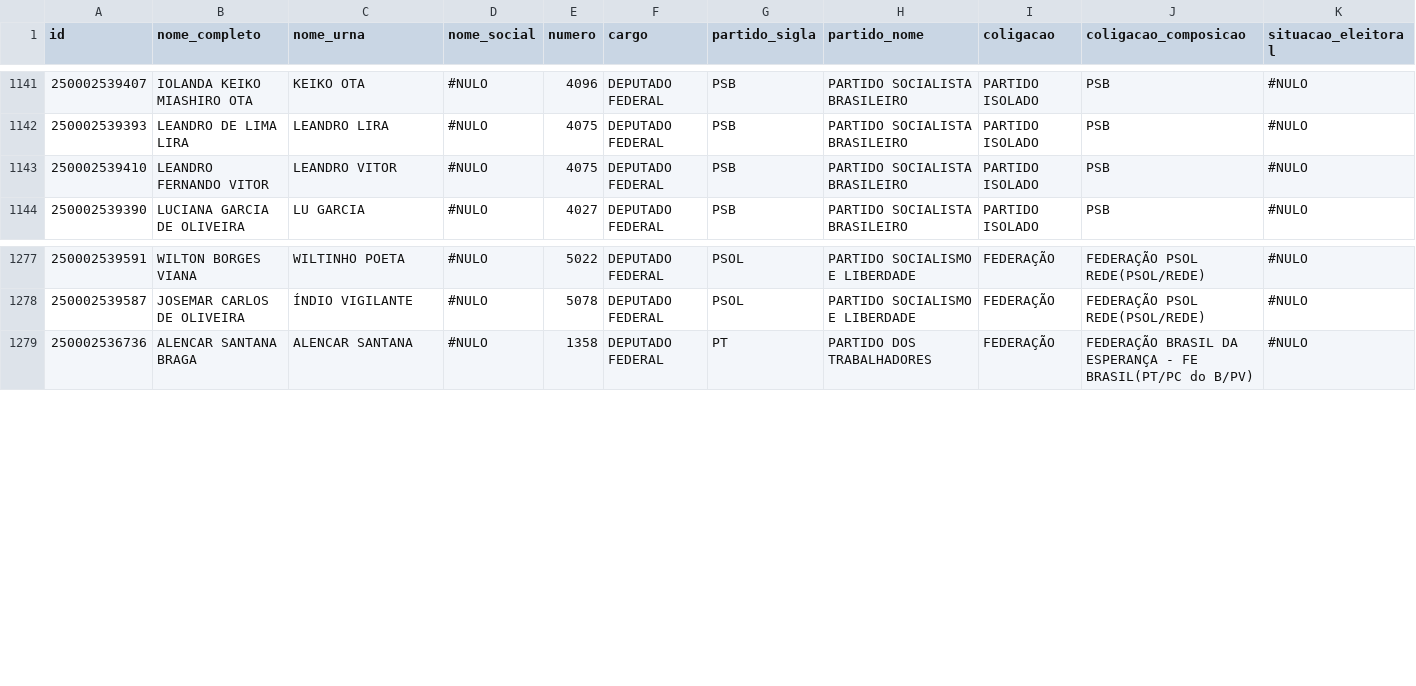
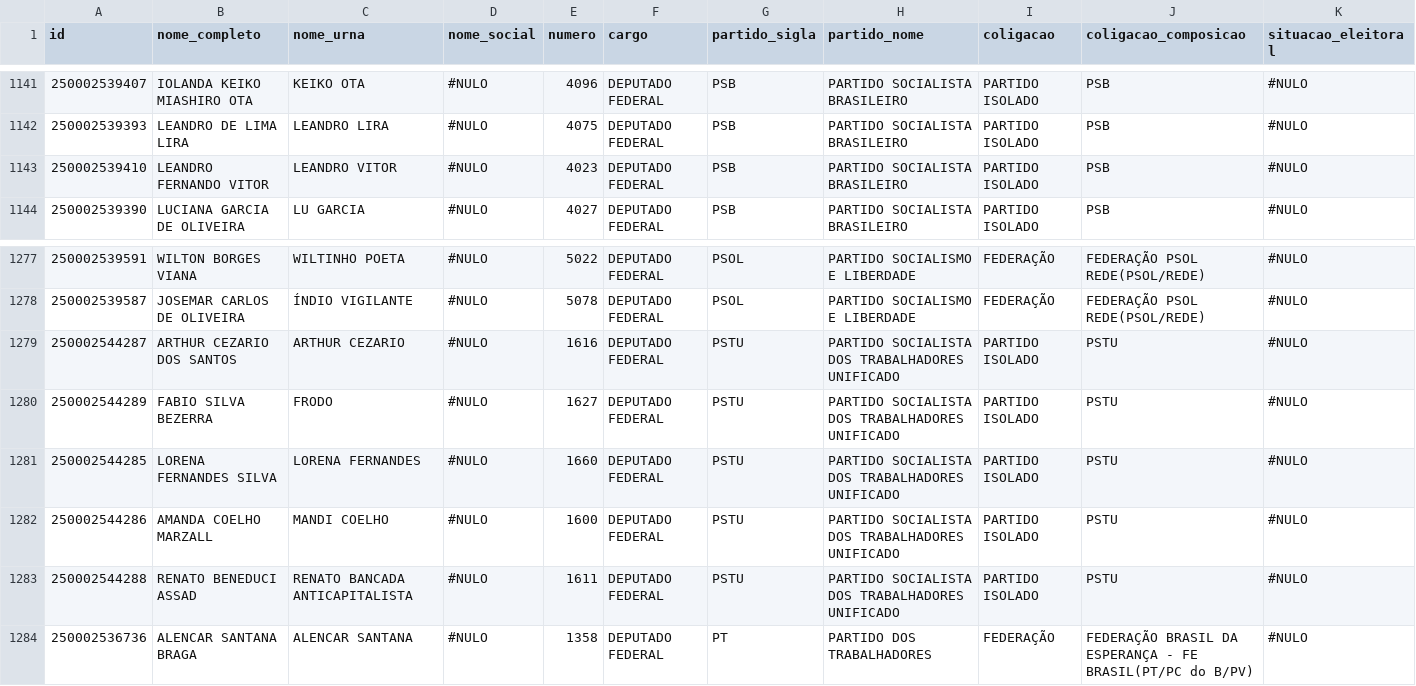
Before and after one commit to PauloTalarico287/eleicoesgsp, a CSV file: candidatos_sp_2026.csv, drawn as a sheet; only a part is shown, gaps mark what is left out; rows hold the shown columns only; the diff names each change by its address in the sheet, - before the commit and + after, or states it on an @@ line.

```diff
--- a/candidatos_sp_2026.csv
+++ b/candidatos_sp_2026.csv
-E1143 (numero): 4075
+E1143 (numero): 4023
+row 1279: 250002544287 | ARTHUR CEZARIO DOS SANTOS | ARTHUR CEZARIO | #NULO | 1616 | DEPUTADO FEDERAL | PSTU | PARTIDO SOCIALISTA DOS TRABALHADORES UNIFICADO | PARTIDO ISOLADO | PSTU | #NULO
+row 1280: 250002544289 | FABIO SILVA BEZERRA | FRODO | #NULO | 1627 | DEPUTADO FEDERAL | PSTU | PARTIDO SOCIALISTA DOS TRABALHADORES UNIFICADO | PARTIDO ISOLADO | PSTU | #NULO
+row 1281: 250002544285 | LORENA FERNANDES SILVA | LORENA FERNANDES | #NULO | 1660 | DEPUTADO FEDERAL | PSTU | PARTIDO SOCIALISTA DOS TRABALHADORES UNIFICADO | PARTIDO ISOLADO | PSTU | #NULO
+row 1282: 250002544286 | AMANDA COELHO MARZALL | MANDI COELHO | #NULO | 1600 | DEPUTADO FEDERAL | PSTU | PARTIDO SOCIALISTA DOS TRABALHADORES UNIFICADO | PARTIDO ISOLADO | PSTU | #NULO
+row 1283: 250002544288 | RENATO BENEDUCI ASSAD | RENATO BANCADA ANTICAPITALISTA | #NULO | 1611 | DEPUTADO FEDERAL | PSTU | PARTIDO SOCIALISTA DOS TRABALHADORES UNIFICADO | PARTIDO ISOLADO | PSTU | #NULO
```
Also changed, not shown: 1 other file.
